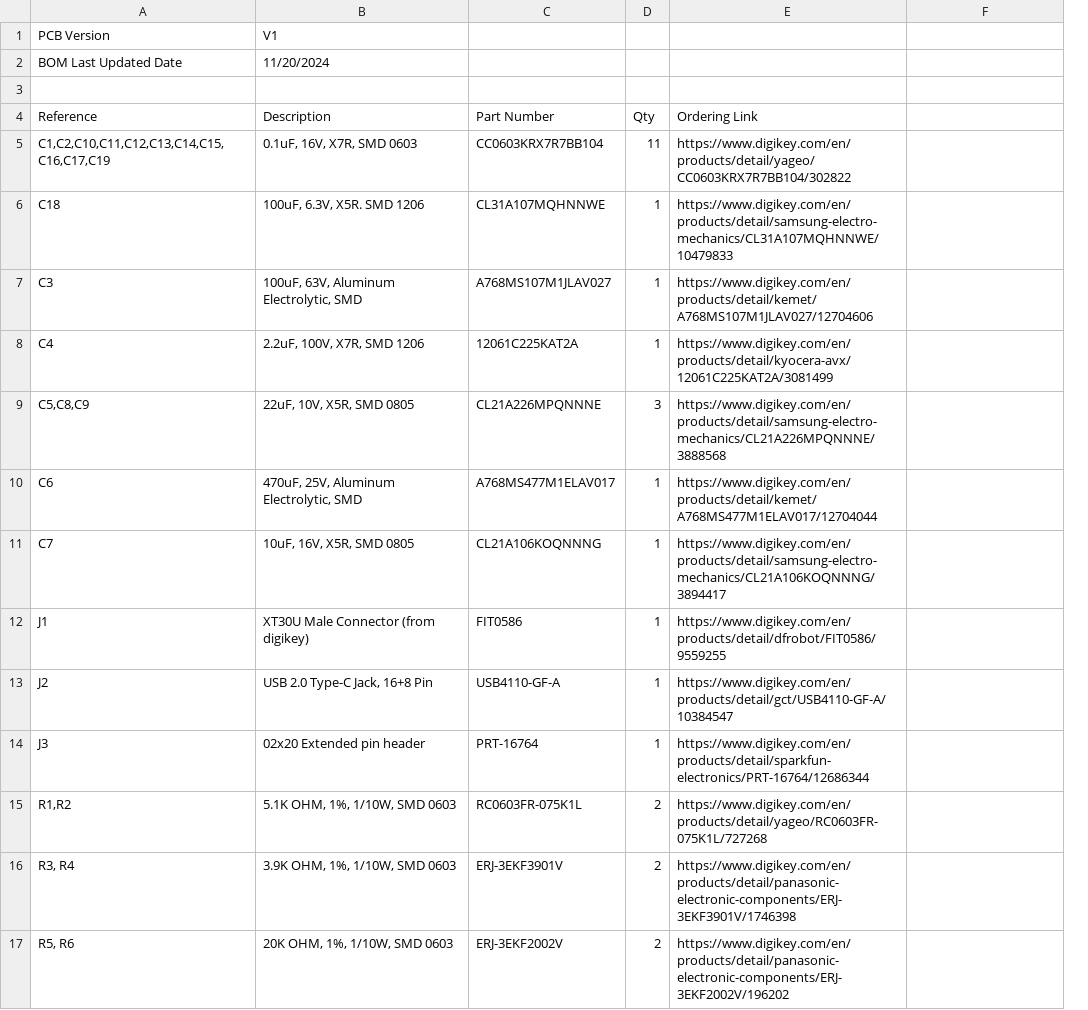
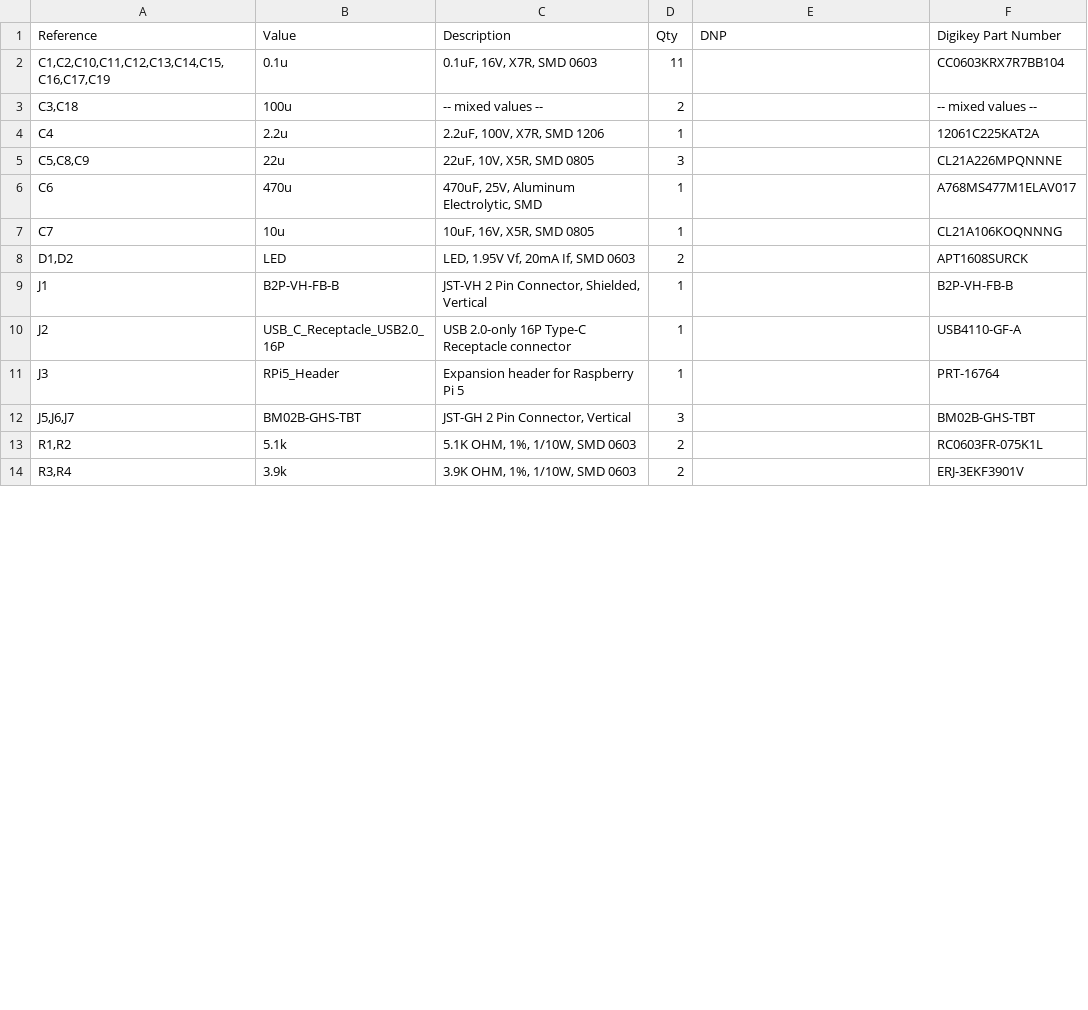
Before and after one commit to krups/RockSatX-GHOST-Hardware, a CSV file: RocketStation/Documentation/RocketStation_BOM.csv, drawn as a sheet; only a part is shown; removed rows and columns are numbered as before the commit, all else as after; the diff covers the shown part only; the diff names each change by its address in the sheet, - before the commit and + after, or states it on an @@ line.

```diff
--- a/RocketStation/Documentation/RocketStation_BOM.csv
+++ b/RocketStation/Documentation/RocketStation_BOM.csv
+column B (Value), row 2: 0.1u; rows 4-7: 2.2u | 22u | 470u | 10u; rows 9-11: B2P-VH-FB-B | USB_C_Receptacle_USB2.0_16P | RPi5_Header; rows 13-14: 5.1k | 3.9k
-column C (Part Number), row 5: CC0603KRX7R7BB104; rows 8-16: 12061C225KAT2A | CL21A226MPQNNNE | A768MS477M1ELAV017 | CL21A106KOQNNNG | FIT0586 | USB4110-GF-A | PRT-16764 | RC0603FR-075K1L | ERJ-3EKF3901V
-row 1: PCB Version | V1
-row 2: BOM Last Updated Date | 11/20/2024
-row 3: (empty)
-E1: Ordering Link
+E1: DNP
-F1: (empty)
+F1: Digikey Part Number
-E2 (DNP): https://www.digikey.com/en/products/detail/yageo/CC0603KRX7R7BB104/302822
+E2 (DNP): (empty)
-F2 (Digikey Part Number): (empty)
+F2 (Digikey Part Number): CC0603KRX7R7BB104
-row 6: C18 | 100uF, 6.3V, X5R. SMD 1206 | CL31A107MQHNNWE | 1 | https://www.digikey.com/en/products/detail/samsung-electro-mechanics/CL31A107MQHNNWE/10479833
-row 7: C3 | 100uF, 63V, Aluminum Electrolytic, SMD | A768MS107M1JLAV027 | 1 | https://www.digikey.com/en/products/detail/kemet/A768MS107M1JLAV027/12704606
+row 3: C3,C18 | 100u | -- mixed values -- | 2 |  | -- mixed values --
-E4 (DNP): https://www.digikey.com/en/products/detail/kyocera-avx/12061C225KAT2A/3081499
+E4 (DNP): (empty)
-F4 (Digikey Part Number): (empty)
+F4 (Digikey Part Number): 12061C225KAT2A
-E5 (DNP): https://www.digikey.com/en/products/detail/samsung-electro-mechanics/CL21A226MPQNNNE/3888568
+E5 (DNP): (empty)
-F5 (Digikey Part Number): (empty)
+F5 (Digikey Part Number): CL21A226MPQNNNE
-E6 (DNP): https://www.digikey.com/en/products/detail/kemet/A768MS477M1ELAV017/12704044
+E6 (DNP): (empty)
-F6 (Digikey Part Number): (empty)
+F6 (Digikey Part Number): A768MS477M1ELAV017
-E7 (DNP): https://www.digikey.com/en/products/detail/samsung-electro-mechanics/CL21A106KOQNNNG/3894417
+E7 (DNP): (empty)
-F7 (Digikey Part Number): (empty)
+F7 (Digikey Part Number): CL21A106KOQNNNG
+row 8: D1,D2 | LED | LED, 1.95V Vf, 20mA If, SMD 0603 | 2 |  | APT1608SURCK
-C9 (Description): XT30U Male Connector (from digikey)
+C9 (Description): JST-VH 2 Pin Connector, Shielded, Vertical
-E9 (DNP): https://www.digikey.com/en/products/detail/dfrobot/FIT0586/9559255
+E9 (DNP): (empty)
-F9 (Digikey Part Number): (empty)
+F9 (Digikey Part Number): B2P-VH-FB-B
-C10 (Description): USB 2.0 Type-C Jack, 16+8 Pin
+C10 (Description): USB 2.0-only 16P Type-C Receptacle connector
-E10 (DNP): https://www.digikey.com/en/products/detail/gct/USB4110-GF-A/10384547
+E10 (DNP): (empty)
-F10 (Digikey Part Number): (empty)
+F10 (Digikey Part Number): USB4110-GF-A
-C11 (Description): 02x20 Extended pin header
+C11 (Description): Expansion header for Raspberry Pi 5
-E11 (DNP): https://www.digikey.com/en/products/detail/sparkfun-electronics/PRT-16764/12686344
+E11 (DNP): (empty)
-F11 (Digikey Part Number): (empty)
+F11 (Digikey Part Number): PRT-16764
+row 12: J5,J6,J7 | BM02B-GHS-TBT | JST-GH 2 Pin Connector, Vertical | 3 |  | BM02B-GHS-TBT
-E13 (DNP): https://www.digikey.com/en/products/detail/yageo/RC0603FR-075K1L/727268
+E13 (DNP): (empty)
-F13 (Digikey Part Number): (empty)
+F13 (Digikey Part Number): RC0603FR-075K1L
-A14 (Reference): R3, R4
+A14 (Reference): R3,R4
-E14 (DNP): https://www.digikey.com/en/products/detail/panasonic-electronic-components/ERJ-3EKF3901V/1746398
+E14 (DNP): (empty)
-F14 (Digikey Part Number): (empty)
+F14 (Digikey Part Number): ERJ-3EKF3901V
-row 17: R5, R6 | 20K OHM, 1%, 1/10W, SMD 0603 | ERJ-3EKF2002V | 2 | https://www.digikey.com/en/products/detail/panasonic-electronic-components/ERJ-3EKF2002V/196202
```
Also changed, not shown: 3 added rows, 3 removed rows and 17 edited cells elsewhere in this file, FemtoSat/Documentation/FemtoSat_BOM.csv, 25 other files.
